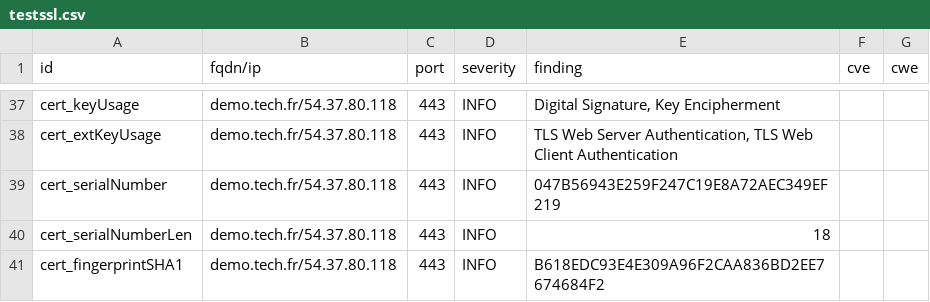
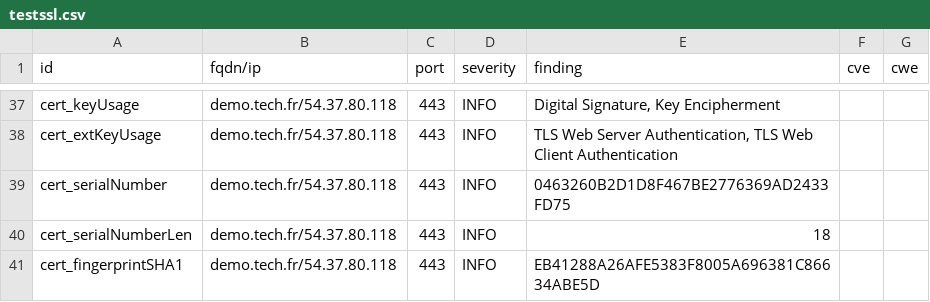
Before and after one commit to passtech/website-monitoring, a CSV file: results/aHR0cHM6Ly9kZW1vLnRlY2guZnI=/testssl.csv, drawn as a sheet; only a part is shown, gaps mark what is left out; the diff covers the shown part only.

```diff
--- a/results/aHR0cHM6Ly9kZW1vLnRlY2guZnI=/testssl.csv
+++ b/results/aHR0cHM6Ly9kZW1vLnRlY2guZnI=/testssl.csv
@@ -38,4 +38,4 @@
 "cert_extKeyUsage","demo.tech.fr/54.37.80.118","443","INFO","TLS Web Server Authentication, TLS Web Client Authentication","",""
-"cert_serialNumber","demo.tech.fr/54.37.80.118","443","INFO","047B56943E259F247C19E8A72AEC349EF219","",""
+"cert_serialNumber","demo.tech.fr/54.37.80.118","443","INFO","0463260B2D1D8F467BE2776369AD2433FD75","",""
 "cert_serialNumberLen","demo.tech.fr/54.37.80.118","443","INFO","18","",""
-"cert_fingerprintSHA1","demo.tech.fr/54.37.80.118","443","INFO","B618EDC93E4E309A96F2CAA836BD2EE7674684F2","",""
+"cert_fingerprintSHA1","demo.tech.fr/54.37.80.118","443","INFO","EB41288A26AFE5383F8005A696381C86634ABE5D","",""
```
Also changed, not shown: 8 edited cells elsewhere in this file, 9 other files.
